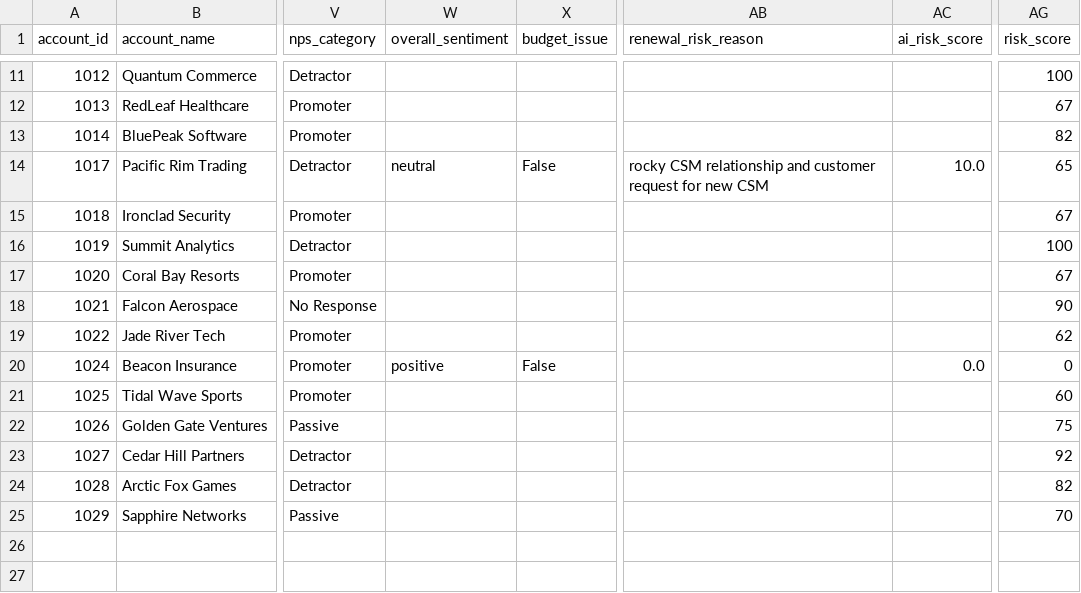
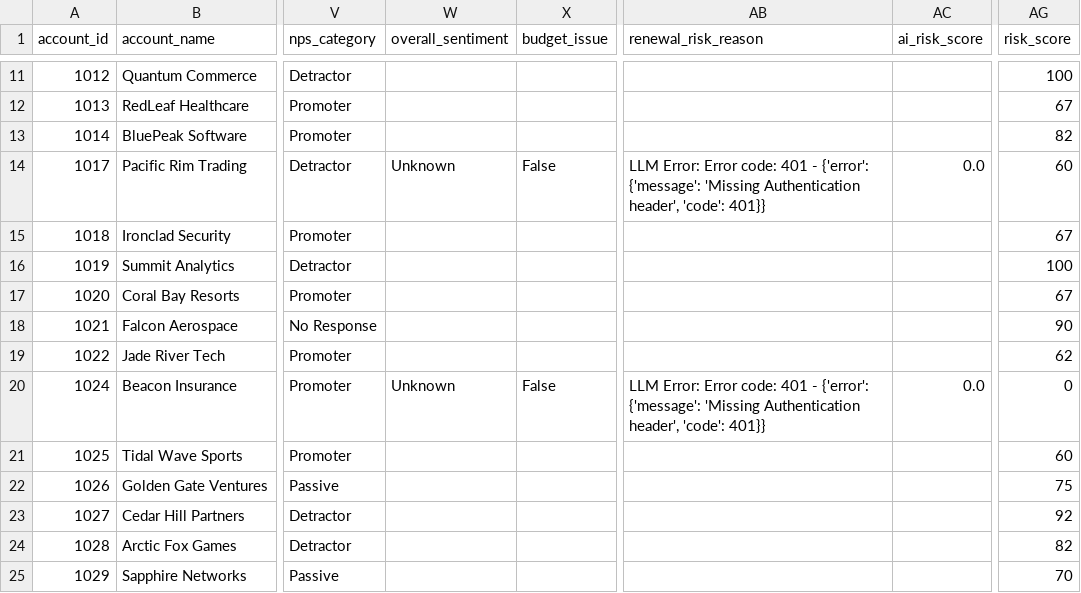
Before and after one commit to sanika726452/Renewal-Risk-Intelligence, a CSV file: outputs/renewals_next_90_days.csv, drawn as a sheet; only a part is shown, gaps mark what is left out; the diff covers the shown part only; the diff names each change by its address in the sheet, - before the commit and + after, or states it on an @@ line.

```diff
--- a/outputs/renewals_next_90_days.csv
+++ b/outputs/renewals_next_90_days.csv
-W14 (overall_sentiment): neutral
+W14 (overall_sentiment): Unknown
-AB14 (renewal_risk_reason): rocky CSM relationship and customer request for new CSM
+AB14 (renewal_risk_reason): LLM Error: Error code: 401 - {'error': {'message': 'Missing Authentication header', 'code': 401}}
-AC14 (ai_risk_score): 10.0
+AC14 (ai_risk_score): 0.0
-AG14 (risk_score): 65
+AG14 (risk_score): 60
-W20 (overall_sentiment): positive
+W20 (overall_sentiment): Unknown
-AB20 (renewal_risk_reason): (empty)
+AB20 (renewal_risk_reason): LLM Error: Error code: 401 - {'error': {'message': 'Missing Authentication header', 'code': 401}}
```
Also changed, not shown: 35 edited cells elsewhere in this file, outputs/customer_360_ai.csv, outputs/final_report.csv, 12 other files.
